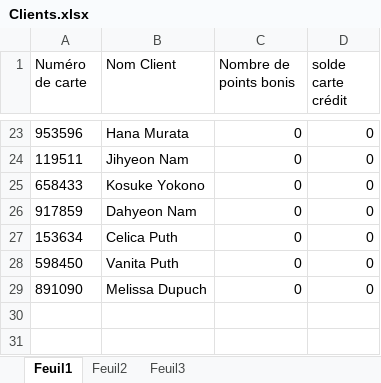
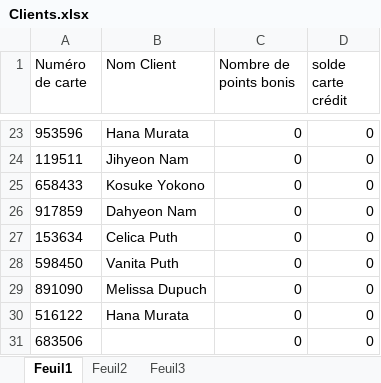
Before and after one commit to TommyQNguyen/SuperCheapAuto, an Excel workbook: Clients.xlsx, sheet Feuil1, drawn as a sheet; only a part is shown, gaps mark what is left out; values as stored, in another font and other column widths than the file's, no borders; the diff names each change by its address in the sheet, - before the commit and + after, or states it on an @@ line.

```diff
--- a/Clients.xlsx (sheet Feuil1)
+++ b/Clients.xlsx (sheet Feuil1)
+row 30: 516122 | Hana Murata | 0 | 0
+row 31: 683506 |  | 0 | 0
```
Also changed, not shown: Produits.xlsx, 25 other files.
